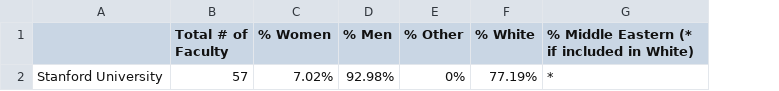
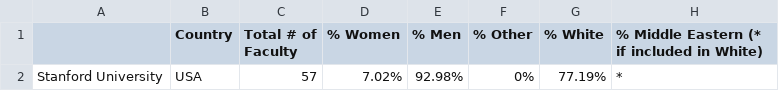
Before and after one commit to sashaperigo/csprof-diversity-data, a CSV file: data.csv, drawn as a sheet; only a part is shown; the diff names each change by its address in the sheet, - before the commit and + after, or states it on an @@ line.

Commit message:
Adds Country column

```diff
--- a/data.csv
+++ b/data.csv
+column B (Country), row 2: USA
```
